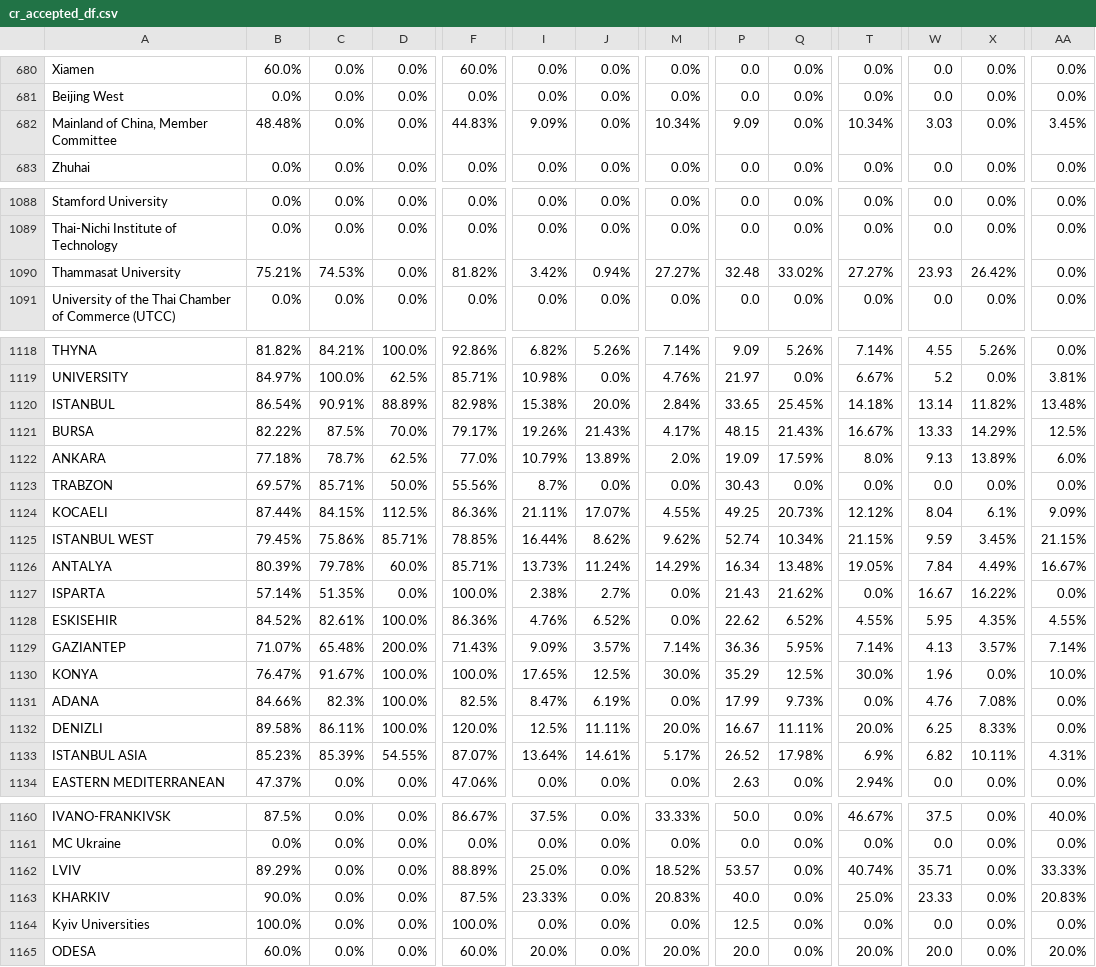
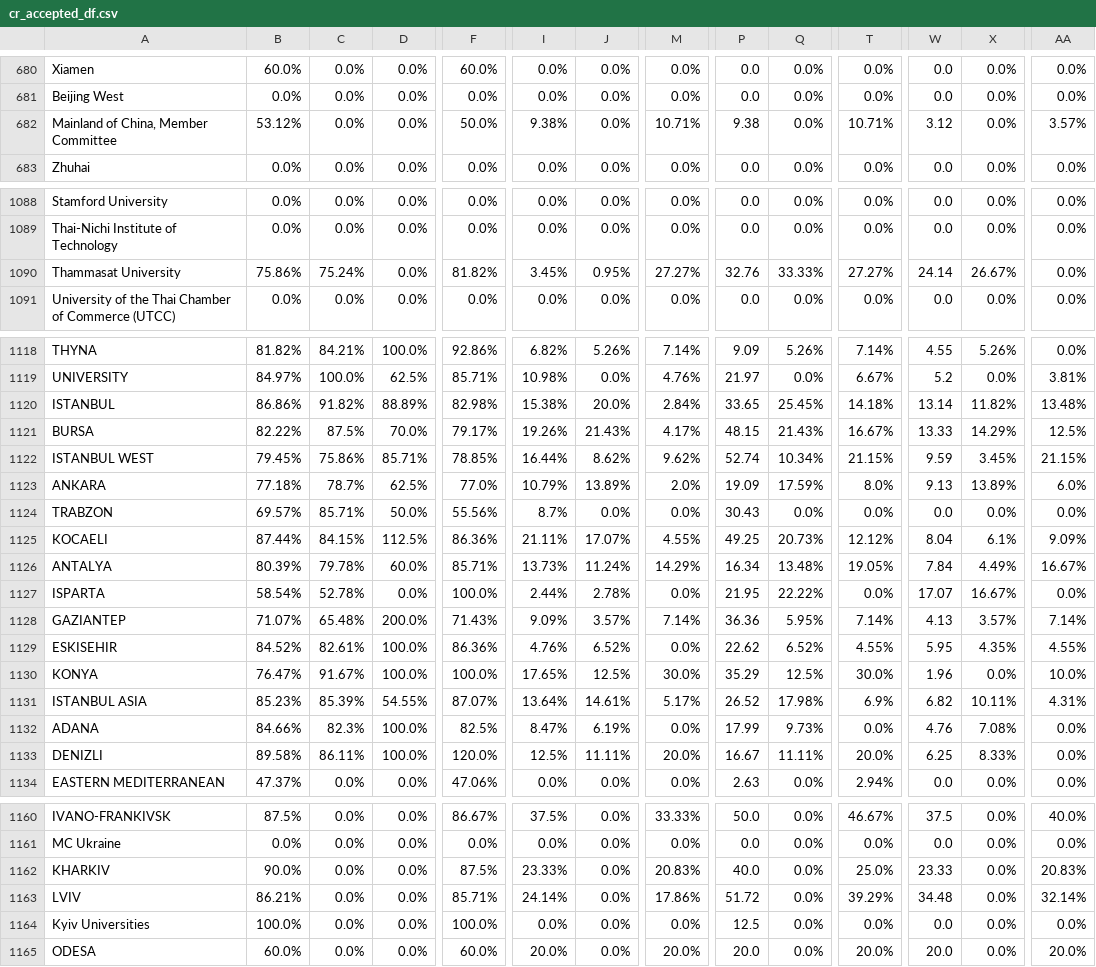
Before and after one commit to AIESEC-LK/data-pipeline, a CSV file: cr_accepted_df.csv, drawn as a sheet; only a part is shown, gaps mark what is left out; removed rows and columns are numbered as before the commit, all else as after; rows hold the shown columns only; the diff covers the shown part only; the diff names each change by its address in the sheet, - before the commit and + after, or states it on an @@ line.

```diff
--- a/cr_accepted_df.csv
+++ b/cr_accepted_df.csv
-B682: 48.48%
+B682: 53.12%
-F682: 44.83%
+F682: 50.0%
-I682: 9.09%
+I682: 9.38%
-M682: 10.34%
+M682: 10.71%
-P682: 9.09
+P682: 9.38
-T682: 10.34%
+T682: 10.71%
-W682: 3.03
+W682: 3.12
-AA682: 3.45%
+AA682: 3.57%
-B1090: 75.21%
+B1090: 75.86%
-C1090: 74.53%
+C1090: 75.24%
-I1090: 3.42%
+I1090: 3.45%
-J1090: 0.94%
+J1090: 0.95%
-P1090: 32.48
+P1090: 32.76
-Q1090: 33.02%
+Q1090: 33.33%
-W1090: 23.93
+W1090: 24.14
-X1090: 26.42%
+X1090: 26.67%
-B1120: 86.54%
+B1120: 86.86%
-C1120: 90.91%
+C1120: 91.82%
@@ row 1125 moved to row 1122: ISTANBUL WEST @@
-B1127: 57.14%
+B1127: 58.54%
-C1127: 51.35%
+C1127: 52.78%
-I1127: 2.38%
+I1127: 2.44%
-J1127: 2.7%
+J1127: 2.78%
-P1127: 21.43
+P1127: 21.95
-Q1127: 21.62%
+Q1127: 22.22%
-W1127: 16.67
+W1127: 17.07
-X1127: 16.22%
+X1127: 16.67%
@@ row 1129 moved to row 1128: GAZIANTEP @@
@@ row 1133 moved to row 1131: ISTANBUL ASIA @@
-row 1162: LVIV | 89.29% | 0.0% | 0.0% | 88.89% | 25.0% | 0.0% | 18.52% | 53.57 | 0.0% | 40.74% | 35.71 | 0.0% | 33.33%
+row 1163: LVIV | 86.21% | 0.0% | 0.0% | 85.71% | 24.14% | 0.0% | 17.86% | 51.72 | 0.0% | 39.29% | 34.48 | 0.0% | 32.14%
```
Also changed, not shown: 69 moved rows and 24 edited cells elsewhere in this file, abs_df.csv, cr_applicant_df.csv, 3 other files.
